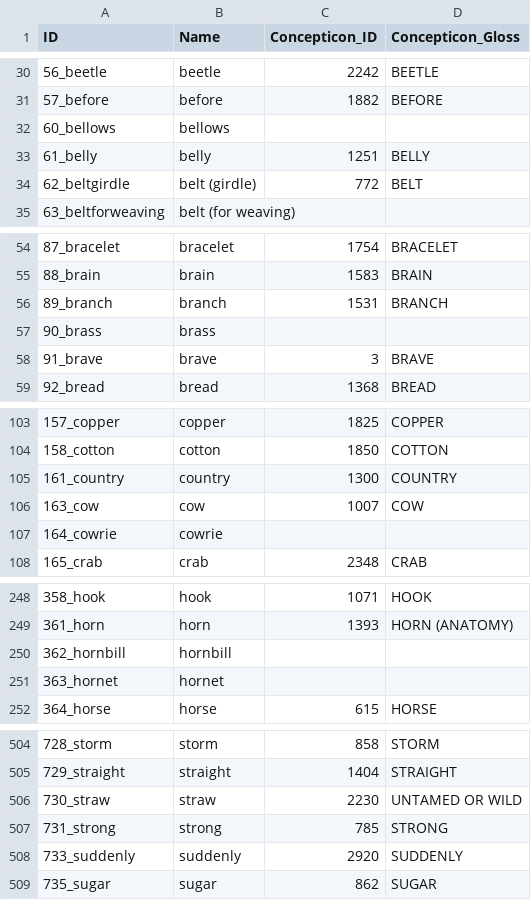
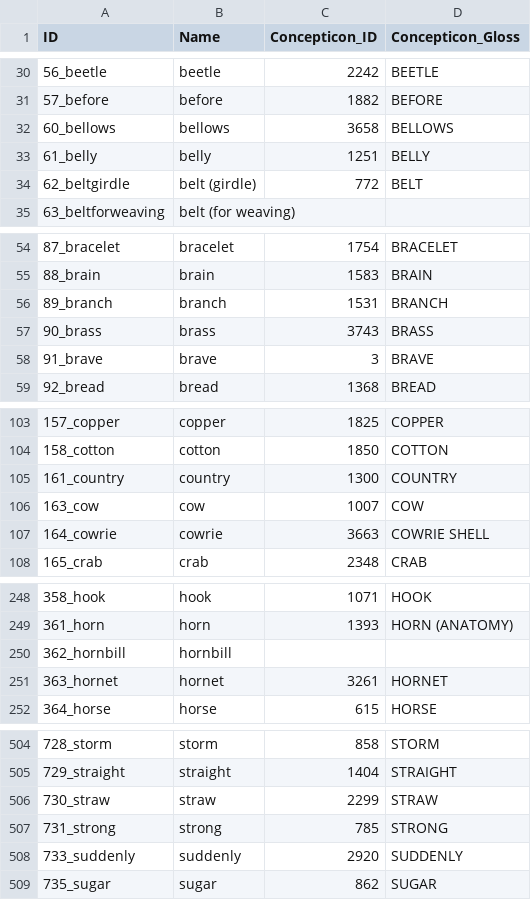
Before and after one commit to lexibank/marrisonnaga, a CSV file: cldf/parameters.csv, drawn as a sheet; only a part is shown, gaps mark what is left out.

Commit message:
Fix metadata and contributors, re-generate CLDF

```diff
--- a/cldf/parameters.csv
+++ b/cldf/parameters.csv
@@ -31,3 +31,3 @@ ID,Name,Concepticon_ID,Concepticon_Gloss
 57_before,before,1882,BEFORE
-60_bellows,bellows,,
+60_bellows,bellows,3658,BELLOWS
 61_belly,belly,1251,BELLY
@@ -56,3 +56,3 @@ ID,Name,Concepticon_ID,Concepticon_Gloss
 89_branch,branch,1531,BRANCH
-90_brass,brass,,
+90_brass,brass,3743,BRASS
 91_brave,brave,3,BRAVE
@@ -106,3 +106,3 @@ ID,Name,Concepticon_ID,Concepticon_Gloss
 163_cow,cow,1007,COW
-164_cowrie,cowrie,,
+164_cowrie,cowrie,3663,COWRIE SHELL
 165_crab,crab,2348,CRAB
@@ -250,3 +250,3 @@ ID,Name,Concepticon_ID,Concepticon_Gloss
 362_hornbill,hornbill,,
-363_hornet,hornet,,
+363_hornet,hornet,3261,HORNET
 364_horse,horse,615,HORSE
@@ -505,3 +505,3 @@ ID,Name,Concepticon_ID,Concepticon_Gloss
 729_straight,straight,1404,STRAIGHT
-730_straw,straw,2230,UNTAMED OR WILD
+730_straw,straw,2299,STRAW
 731_strong,strong,785,STRONG
```
Also changed, not shown: cldf/languages.csv, 10 other files.
